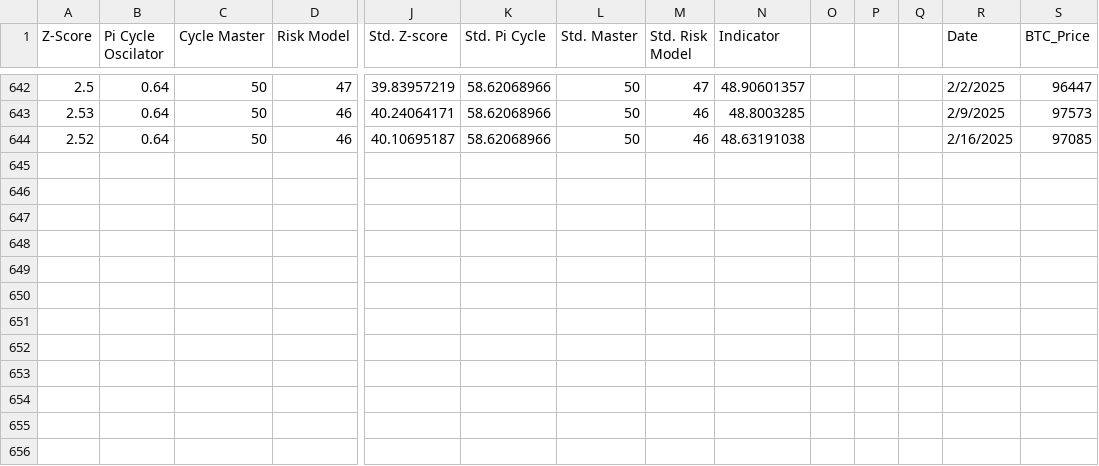
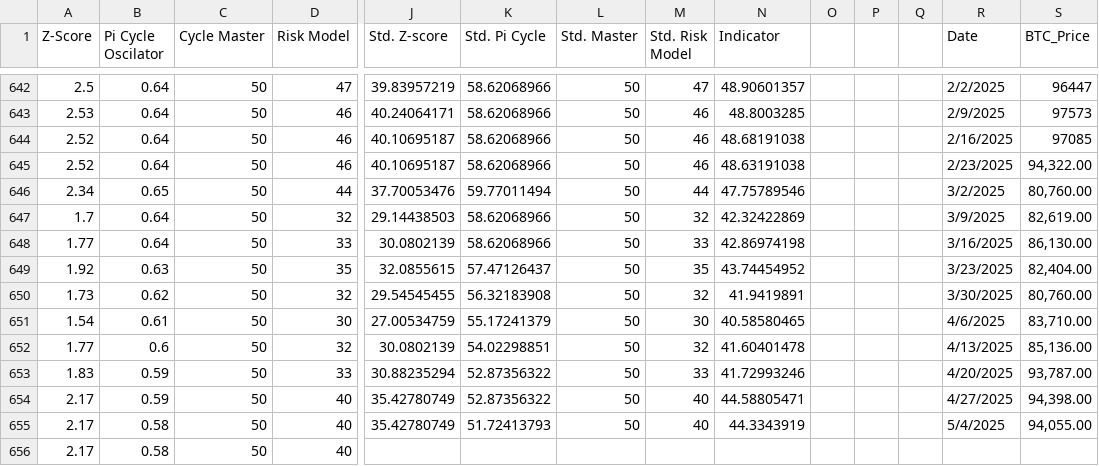
Before and after one commit to SolbergInvest/The_Market_Cycle_Indicator, a CSV file: Data/Data For BMI 2.0.csv, drawn as a sheet; only a part is shown, gaps mark what is left out; rows hold the shown columns only; the diff names each change by its address in the sheet, - before the commit and + after, or states it on an @@ line.

Commit message:
update with new data

```diff
--- a/Data/Data For BMI 2.0.csv
+++ b/Data/Data For BMI 2.0.csv
-N644 (Indicator): 48.63191038
+N644 (Indicator): 48.68191038
+row 645: 2.52 | 0.64 | 50 | 46 | 40.10695187 | 58.62068966 | 50 | 46 | 48.63191038 |  |  |  | 2/23/2025 | 94,322.00
+row 646: 2.34 | 0.65 | 50 | 44 | 37.70053476 | 59.77011494 | 50 | 44 | 47.75789546 |  |  |  | 3/2/2025 | 80,760.00
+row 647: 1.7 | 0.64 | 50 | 32 | 29.14438503 | 58.62068966 | 50 | 32 | 42.32422869 |  |  |  | 3/9/2025 | 82,619.00
+row 648: 1.77 | 0.64 | 50 | 33 | 30.0802139 | 58.62068966 | 50 | 33 | 42.86974198 |  |  |  | 3/16/2025 | 86,130.00
+row 649: 1.92 | 0.63 | 50 | 35 | 32.0855615 | 57.47126437 | 50 | 35 | 43.74454952 |  |  |  | 3/23/2025 | 82,404.00
+row 650: 1.73 | 0.62 | 50 | 32 | 29.54545455 | 56.32183908 | 50 | 32 | 41.9419891 |  |  |  | 3/30/2025 | 80,760.00
+row 651: 1.54 | 0.61 | 50 | 30 | 27.00534759 | 55.17241379 | 50 | 30 | 40.58580465 |  |  |  | 4/6/2025 | 83,710.00
+row 652: 1.77 | 0.6 | 50 | 32 | 30.0802139 | 54.02298851 | 50 | 32 | 41.60401478 |  |  |  | 4/13/2025 | 85,136.00
+row 653: 1.83 | 0.59 | 50 | 33 | 30.88235294 | 52.87356322 | 50 | 33 | 41.72993246 |  |  |  | 4/20/2025 | 93,787.00
+row 654: 2.17 | 0.59 | 50 | 40 | 35.42780749 | 52.87356322 | 50 | 40 | 44.58805471 |  |  |  | 4/27/2025 | 94,398.00
+row 655: 2.17 | 0.58 | 50 | 40 | 35.42780749 | 51.72413793 | 50 | 40 | 44.3343919 |  |  |  | 5/4/2025 | 94,055.00
+row 656: 2.17 | 0.58 | 50 | 40
```
